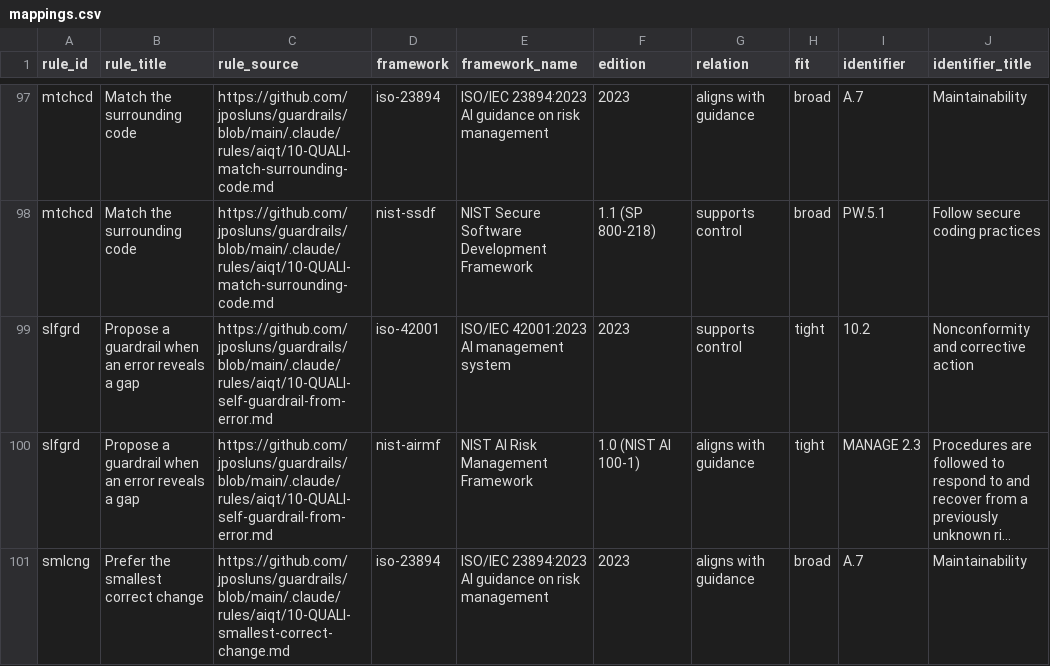
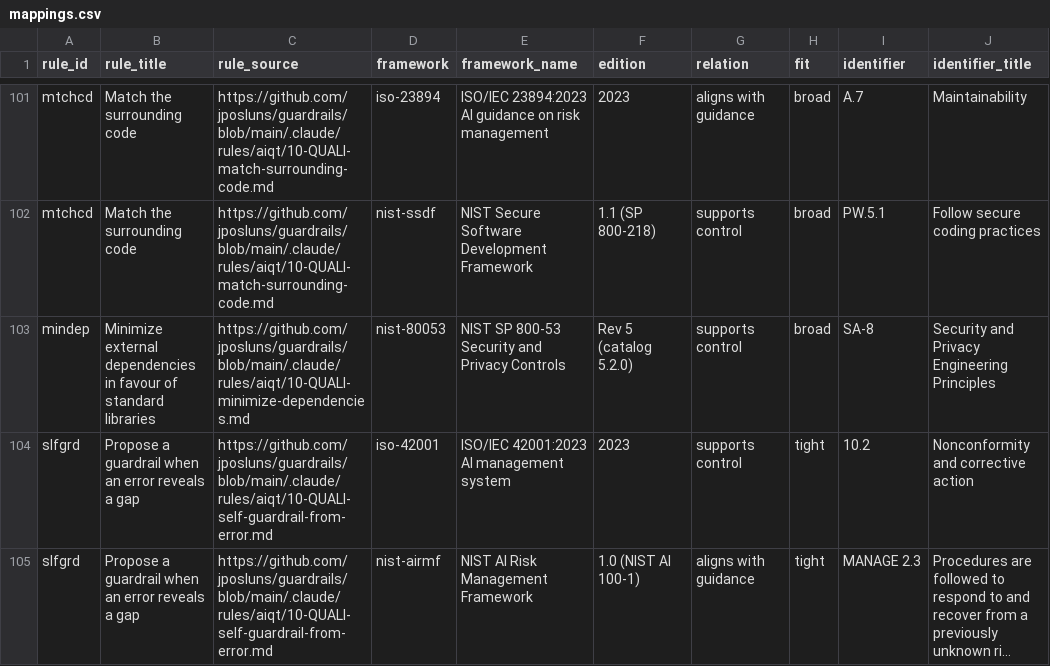
Before and after one commit to jposluns/guardrails, a CSV file: site/downloads/mappings.csv, drawn as a sheet; only a part is shown, gaps mark what is left out; the shorter side is filled out with more unchanged rows; long unchanged cells end in …; the diff covers the shown part only; the diff names each change by its address in the sheet, - before the commit and + after, or states it on an @@ line.

Commit message:
Corpus: add 7 rules from the non-unanimous gap-review set, corpus 95 to 102 (GD-53)
The Architect reviewed the 7 non-unanimous corpus-gap candidates per-rule (GD-53)
and approved all 7, overriding the orchestrator lean-to-decline on timestamp-from-
clock and minimize-dependencies (consistent with his expand-coverage pattern):

  secegr  SECC  Egress goes only to expected destinations
  secrst  SECA  A destructive operation requires a verified restore path
  exetgt  QUALI Confirm the execution target before a side-effectful operation
  rerunf  INTEG A pass obtained by rerunning is still the failure
  septsk  INTEG Separate task changes from pre-existing work
  tstamp  ACCUR A recorded timestamp is read from the clock
  mindep  QUALI Minimize external dependencies in favour of standard libraries

The execution-target QUALI-vs-INTEG placement split resolved to QUALI per Fable's
vote (GD-53). All derived surfaces regenerated; 102 rules validate, no drift, 824
mapping ids validate against 16 manifests, placement + overclaim lint green.

Tri-family QA to run on this committed revision before merge.

```diff
--- a/site/downloads/mappings.csv
+++ b/site/downloads/mappings.csv
+row 103: mindep | Minimize external dependencies in favour of standard libraries | https://github.com/jposluns/guardrails/blob/main/.claude/rules/aiqt/10-QUALI-minimize-dependencies.md | nist-80053 | NIST SP 800-53 Security and Privacy Controls | Rev 5 (catalog 5.2.0) | supports control | broad | SA-8 | Security and Privacy Engineering Principles
```
Also changed, not shown: 17 added rows elsewhere in this file, 27 other files.
